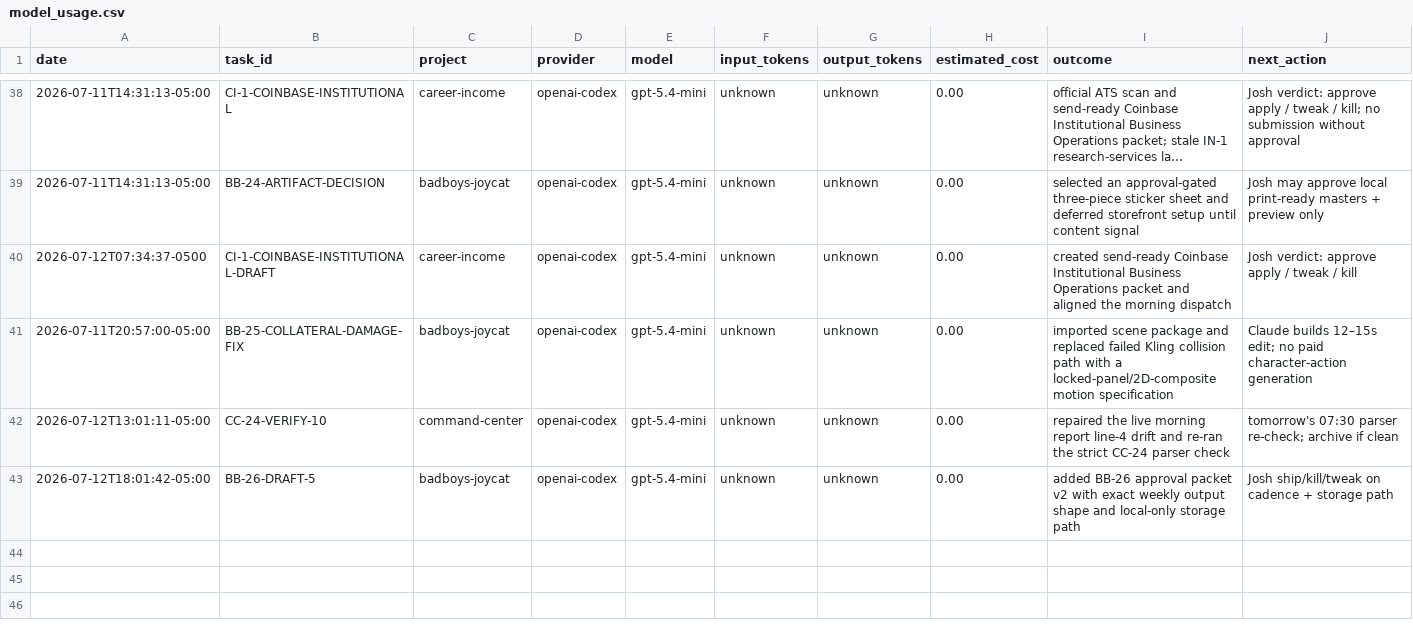
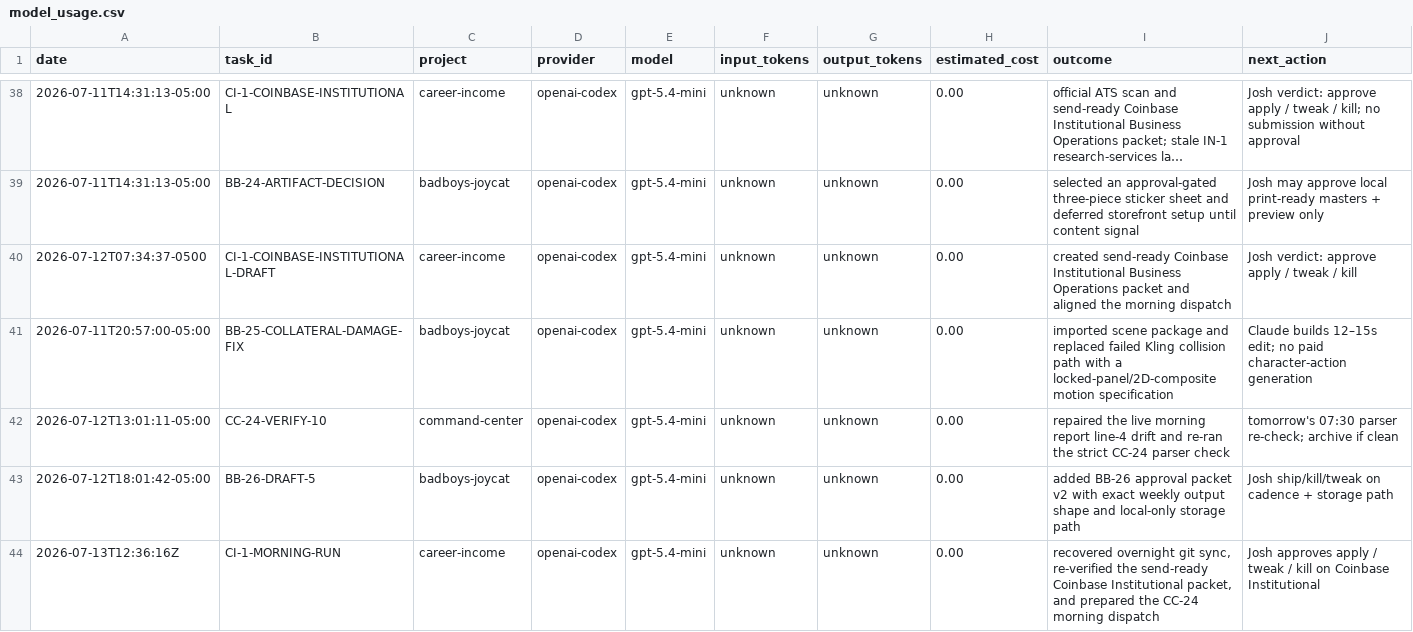
Before and after one commit to jcrypto420/COMMANDER, a CSV file: logs/model_usage.csv, drawn as a sheet; only a part is shown, gaps mark what is left out; long unchanged cells end in …; the diff names each change by its address in the sheet, - before the commit and + after, or states it on an @@ line.

Commit message:
Commander: morning CI-1 dispatch after rebase recovery

```diff
--- a/logs/model_usage.csv
+++ b/logs/model_usage.csv
+row 44: 2026-07-13T12:36:16Z | CI-1-MORNING-RUN | career-income | openai-codex | gpt-5.4-mini | unknown | unknown | 0.00 | recovered overnight git sync, re-verified the send-ready Coinbase Institutional packet, and prepared the CC-24 morning dispatch | Josh approves apply / tweak / kill on Coinbase Institutional
```
Also changed, not shown: 2 other files.
